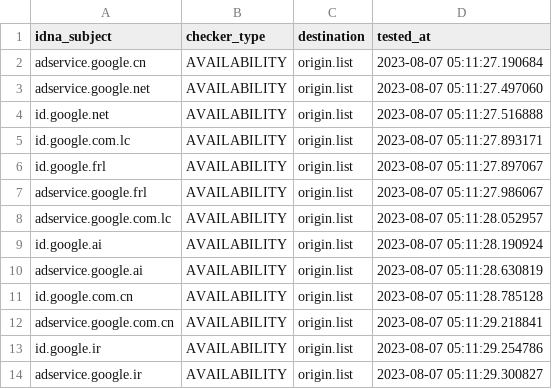
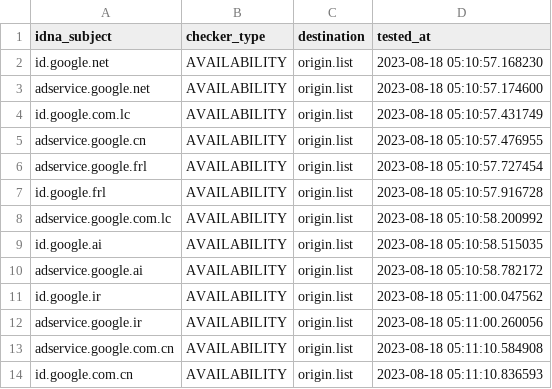
Before and after one commit to dead-hosts/hosts_google_adservice_id_git_kowith337, a CSV file: .pyfunceble/inactive.csv, drawn as a sheet.

Commit message:
[Final/Result][Dead-Hosts::hosts_google_adservice_id_git_kowith337] | cc @kowith337 |  [GHA skip]
zylgeanq-hEq31QTaINeRZb5

```diff
--- a/.pyfunceble/inactive.csv
+++ b/.pyfunceble/inactive.csv
@@ -1,14 +1,14 @@
 idna_subject,checker_type,destination,tested_at
-adservice.google.cn,AVAILABILITY,origin.list,2023-08-07 05:11:27.190684
-adservice.google.net,AVAILABILITY,origin.list,2023-08-07 05:11:27.497060
-id.google.net,AVAILABILITY,origin.list,2023-08-07 05:11:27.516888
-id.google.com.lc,AVAILABILITY,origin.list,2023-08-07 05:11:27.893171
-id.google.frl,AVAILABILITY,origin.list,2023-08-07 05:11:27.897067
-adservice.google.frl,AVAILABILITY,origin.list,2023-08-07 05:11:27.986067
-adservice.google.com.lc,AVAILABILITY,origin.list,2023-08-07 05:11:28.052957
-id.google.ai,AVAILABILITY,origin.list,2023-08-07 05:11:28.190924
-adservice.google.ai,AVAILABILITY,origin.list,2023-08-07 05:11:28.630819
-id.google.com.cn,AVAILABILITY,origin.list,2023-08-07 05:11:28.785128
-adservice.google.com.cn,AVAILABILITY,origin.list,2023-08-07 05:11:29.218841
-id.google.ir,AVAILABILITY,origin.list,2023-08-07 05:11:29.254786
-adservice.google.ir,AVAILABILITY,origin.list,2023-08-07 05:11:29.300827
+id.google.net,AVAILABILITY,origin.list,2023-08-18 05:10:57.168230
+adservice.google.net,AVAILABILITY,origin.list,2023-08-18 05:10:57.174600
+id.google.com.lc,AVAILABILITY,origin.list,2023-08-18 05:10:57.431749
+adservice.google.cn,AVAILABILITY,origin.list,2023-08-18 05:10:57.476955
+adservice.google.frl,AVAILABILITY,origin.list,2023-08-18 05:10:57.727454
+id.google.frl,AVAILABILITY,origin.list,2023-08-18 05:10:57.916728
+adservice.google.com.lc,AVAILABILITY,origin.list,2023-08-18 05:10:58.200992
+id.google.ai,AVAILABILITY,origin.list,2023-08-18 05:10:58.515035
+adservice.google.ai,AVAILABILITY,origin.list,2023-08-18 05:10:58.782172
+id.google.ir,AVAILABILITY,origin.list,2023-08-18 05:11:00.047562
+adservice.google.ir,AVAILABILITY,origin.list,2023-08-18 05:11:00.260056
+adservice.google.com.cn,AVAILABILITY,origin.list,2023-08-18 05:11:10.584908
+id.google.com.cn,AVAILABILITY,origin.list,2023-08-18 05:11:10.836593
```
Also changed, not shown: 7 other files.
